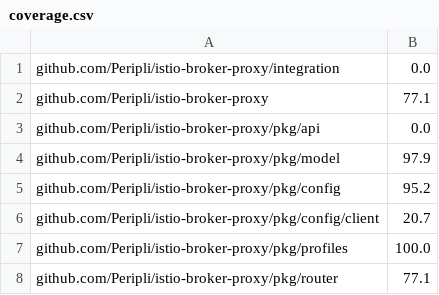
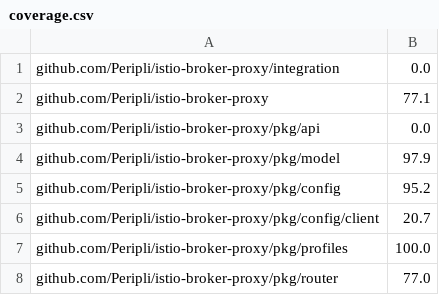
Before and after one commit to Peripli/istio-broker-proxy, a CSV file: coverage.csv, drawn as a sheet.

```diff
--- a/coverage.csv
+++ b/coverage.csv
@@ -7,2 +7,2 @@ github.com/Peripli/istio-broker-proxy/pkg/config/client;20.7
 github.com/Peripli/istio-broker-proxy/pkg/profiles;100.0
-github.com/Peripli/istio-broker-proxy/pkg/router;77.1
+github.com/Peripli/istio-broker-proxy/pkg/router;77.0
```
Also changed, not shown: 1 other file.
